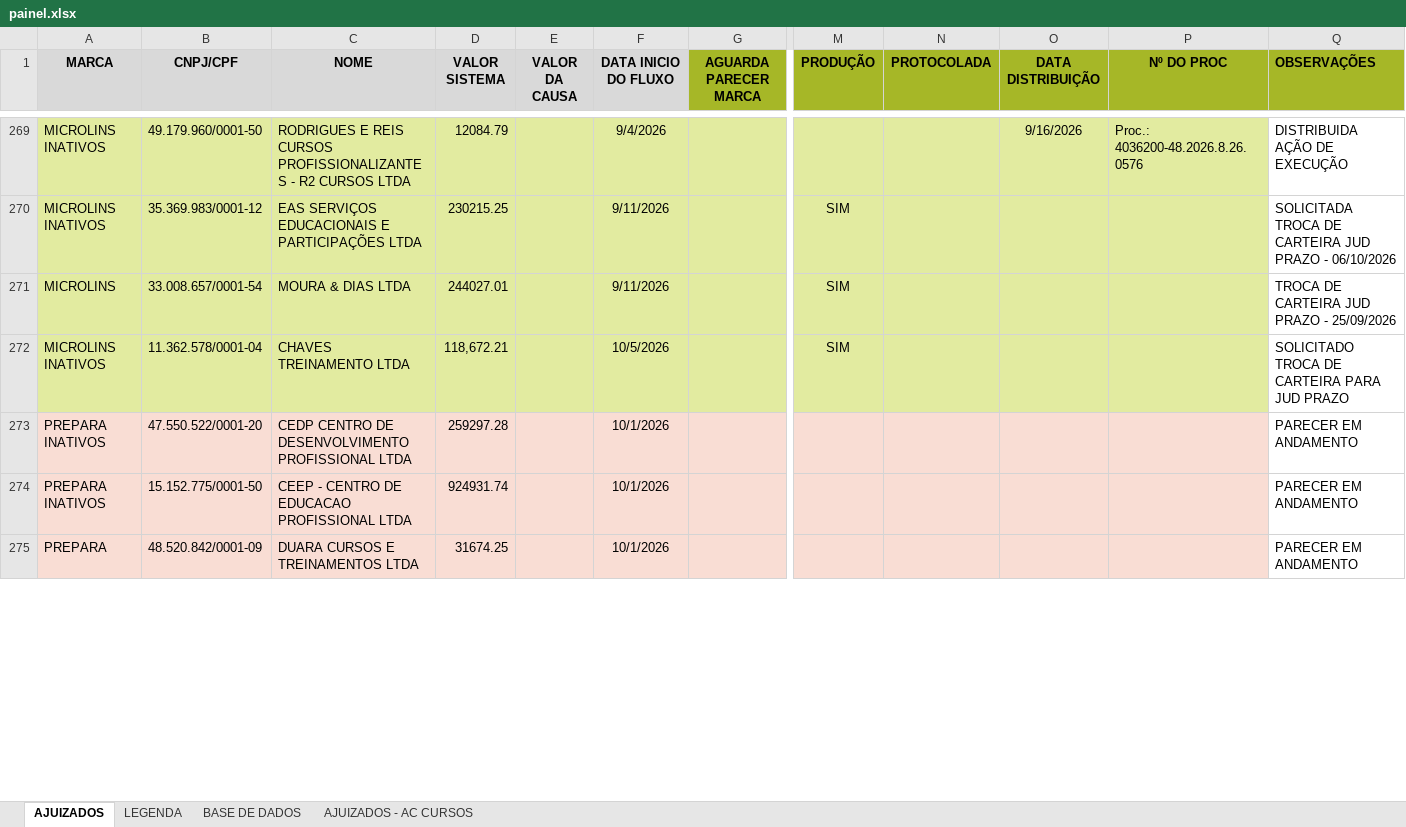
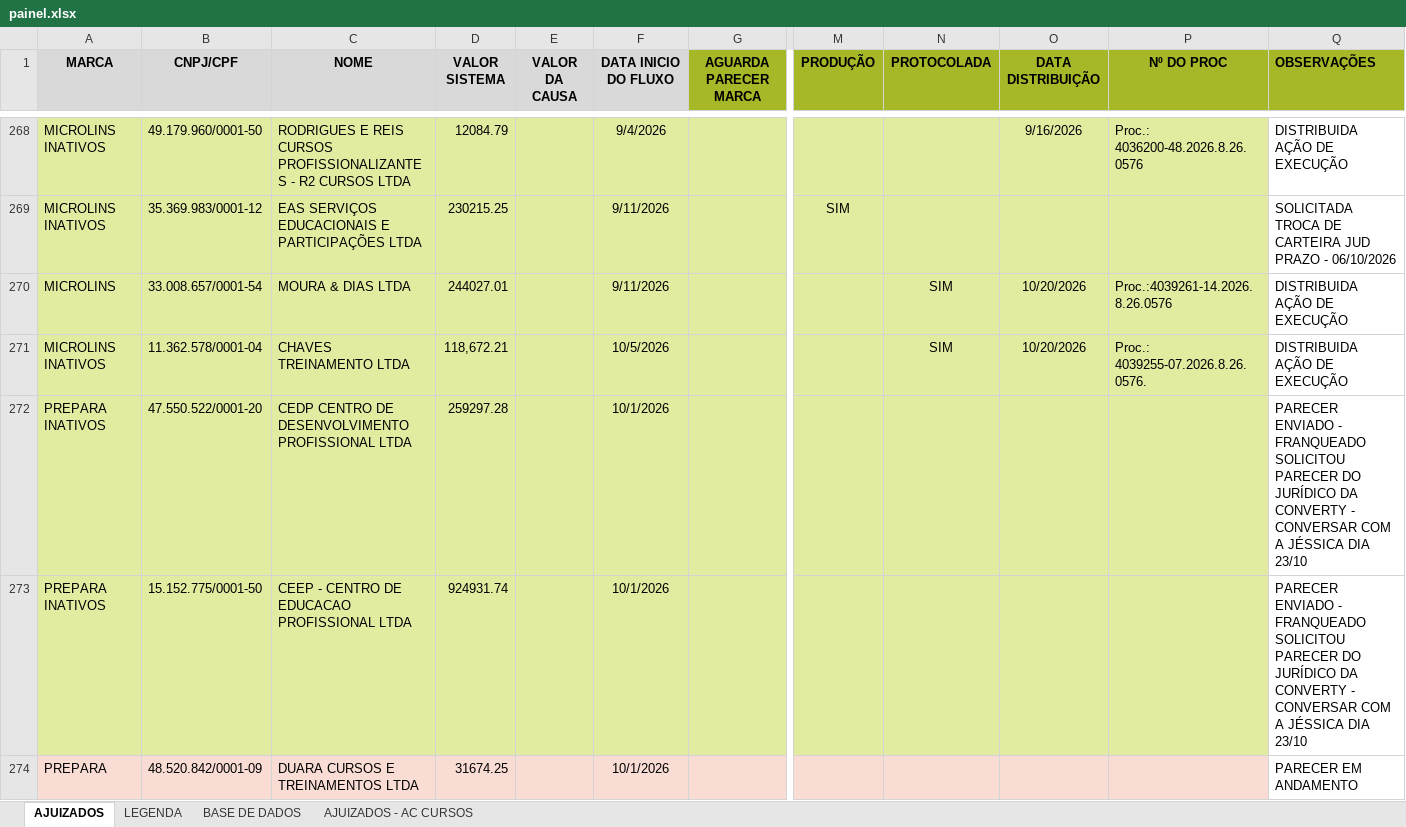
Before and after one commit to Converty2030/fluxo_ajuiz_moveedu, an Excel workbook: data/painel.xlsx, sheet AJUIZADOS, drawn as a sheet; only a part is shown, gaps mark what is left out; values as stored, in another font and other column widths than the file's, no borders; addresses are those after the commit; the diff covers the shown part only; the diff names each change by its address in the sheet, - before the commit and + after, or states it on an @@ line.

Commit message:
Add files via upload

```diff
--- a/data/painel.xlsx (sheet AJUIZADOS)
+++ b/data/painel.xlsx (sheet AJUIZADOS)
-M270:M271 (PRODUÇÃO): SIM
+M270:M271 (PRODUÇÃO): (empty)
-N270:N271 (PROTOCOLADA): (empty)
+N270:N271 (PROTOCOLADA): SIM
-O270:O271 (DATA DISTRIBUIÇÃO): (empty)
+O270:O271 (DATA DISTRIBUIÇÃO): 10/20/2026
-P270 (Nº DO PROC): (empty)
+P270 (Nº DO PROC): Proc.:4039261-14.2026.8.26.0576
-Q270 (OBSERVAÇÕES): TROCA DE CARTEIRA JUD PRAZO - 25/09/2026
+Q270 (OBSERVAÇÕES): DISTRIBUIDA AÇÃO DE EXECUÇÃO
-P271 (Nº DO PROC): (empty)
+P271 (Nº DO PROC): Proc.: 4039255-07.2026.8.26.0576.
-Q271 (OBSERVAÇÕES): SOLICITADO TROCA DE CARTEIRA PARA JUD PRAZO
+Q271 (OBSERVAÇÕES): DISTRIBUIDA AÇÃO DE EXECUÇÃO
-A272:P273 fill: #F9DDD4
+A272:P273 fill: #E2EBA0
-Q272:Q273 (OBSERVAÇÕES): PARECER EM ANDAMENTO
+Q272:Q273 (OBSERVAÇÕES): PARECER ENVIADO - FRANQUEADO SOLICITOU PARECER DO JURÍDICO DA CONVERTY - CONVERSAR COM A JÉSSICA DIA 23/10
```
Also changed, not shown: 1 added row, 2 removed rows and cell formats elsewhere in this sheet, formulas that keep their value.
